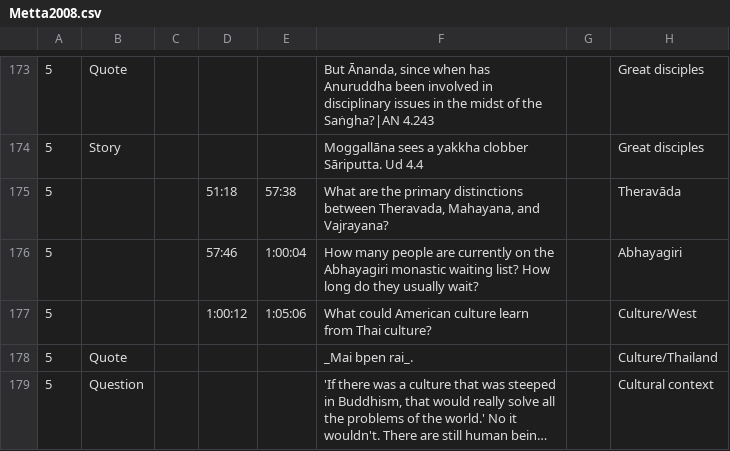
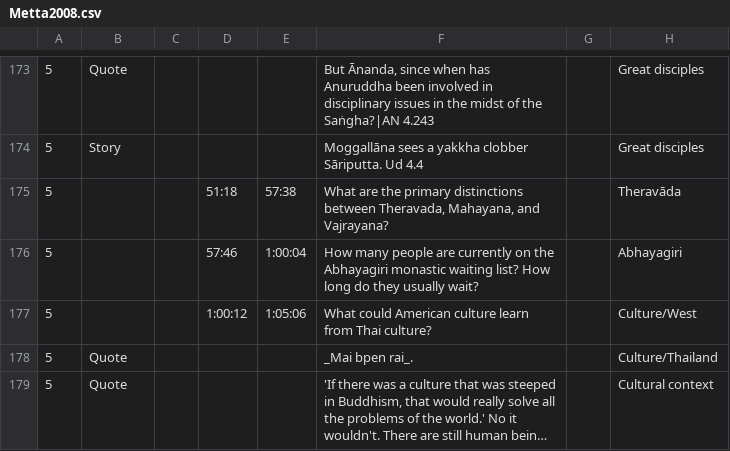
Before and after one commit to Kaccana-Bhikkhu/kaccana-bhikkhu.github.io, a CSV file: csv/Metta2008.csv, drawn as a sheet; only a part is shown, gaps mark what is left out; long unchanged cells end in …; the diff names each change by its address in the sheet, - before the commit and + after, or states it on an @@ line.

```diff
--- a/csv/Metta2008.csv
+++ b/csv/Metta2008.csv
-B179: Question
+B179: Quote
```
Also changed, not shown: csv/SRD2013.csv, csv/UD2014-2.csv, 43 other files.
